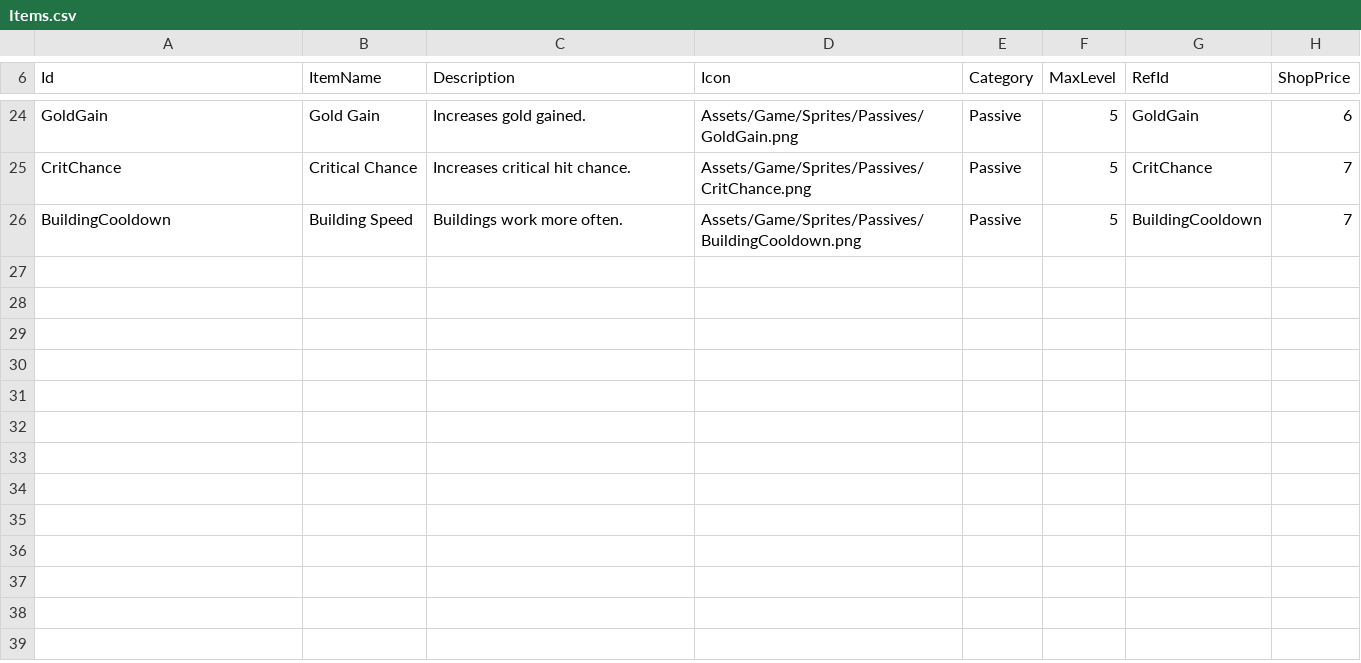
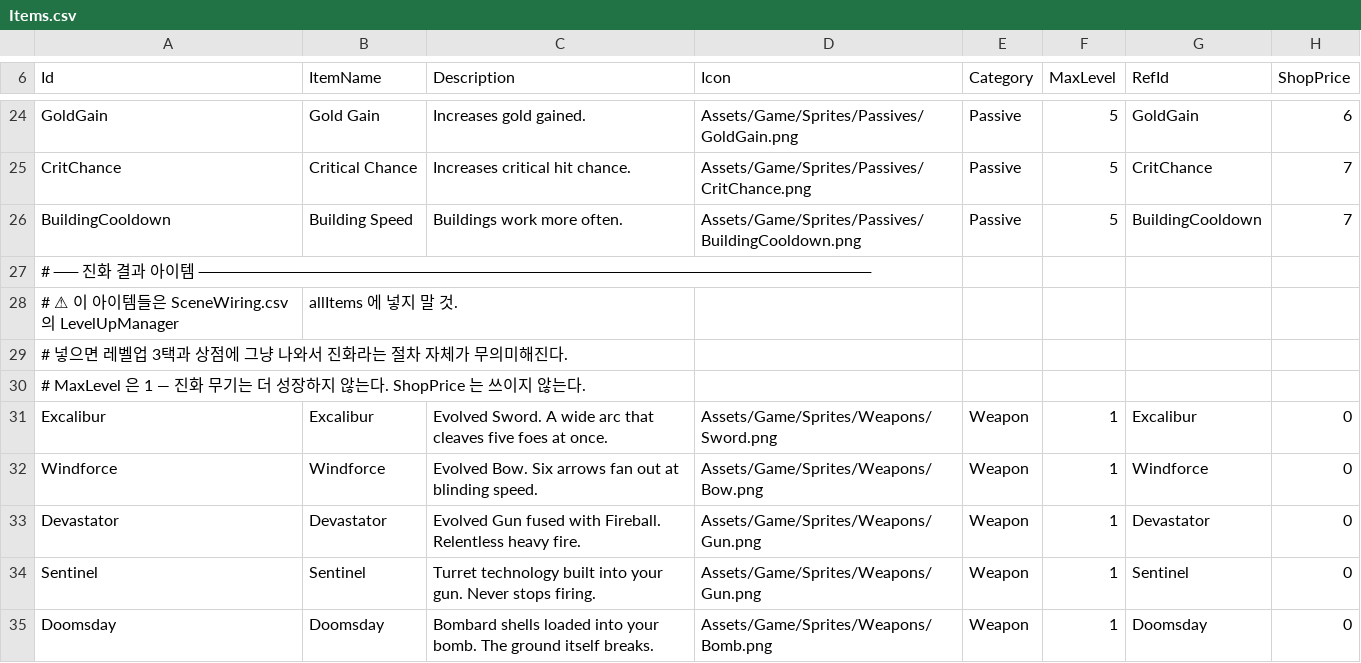
Before and after one commit to popzap/VS_LIKE, a CSV file: Assets/Game/Balance/Items.csv, drawn as a sheet; only a part is shown, gaps mark what is left out; the diff names each change by its address in the sheet, - before the commit and + after, or states it on an @@ line.

```diff
--- a/Assets/Game/Balance/Items.csv
+++ b/Assets/Game/Balance/Items.csv
+row 27: # ── 진화 결과 아이템 ────────────────────────────────────────────────────────
+row 28: # ⚠ 이 아이템들은 SceneWiring.csv 의 LevelUpManager | allItems 에 넣지 말 것.
+row 29: # 넣으면 레벨업 3택과 상점에 그냥 나와서 진화라는 절차 자체가 무의미해진다.
+row 30: # MaxLevel 은 1 — 진화 무기는 더 성장하지 않는다. ShopPrice 는 쓰이지 않는다.
+row 31: Excalibur | Excalibur | Evolved Sword. A wide arc that cleaves five foes at once. | Assets/Game/Sprites/Weapons/Sword.png | Weapon | 1 | Excalibur | 0
+row 32: Windforce | Windforce | Evolved Bow. Six arrows fan out at blinding speed. | Assets/Game/Sprites/Weapons/Bow.png | Weapon | 1 | Windforce | 0
+row 33: Devastator | Devastator | Evolved Gun fused with Fireball. Relentless heavy fire. | Assets/Game/Sprites/Weapons/Gun.png | Weapon | 1 | Devastator | 0
+row 34: Sentinel | Sentinel | Turret technology built into your gun. Never stops firing. | Assets/Game/Sprites/Weapons/Gun.png | Weapon | 1 | Sentinel | 0
+row 35: Doomsday | Doomsday | Bombard shells loaded into your bomb. The ground itself breaks. | Assets/Game/Sprites/Weapons/Bomb.png | Weapon | 1 | Doomsday | 0
```
Also changed, not shown: Assets/Game/Balance/SceneWiring.csv, Assets/Game/Balance/Weapons.csv, 57 other files.
